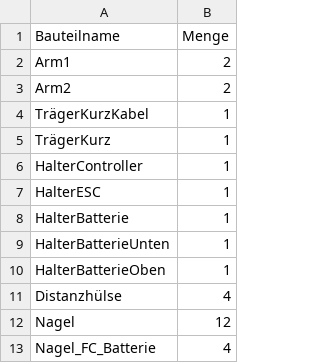
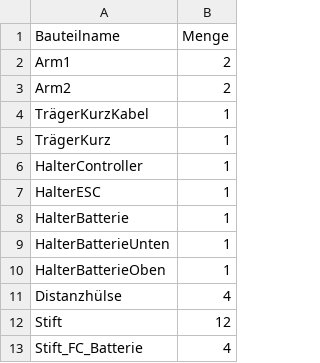
Before and after one commit to IDPA-IMS/CadDesign, a CSV file: Stückliste.csv, drawn as a sheet.

Commit message:
renamed Nagel to Stift

```diff
--- a/Stückliste.csv
+++ b/Stückliste.csv
@@ -11,3 +11,3 @@ HalterBatterieOben,1
 Distanzhülse,4
-Nagel,12
-Nagel_FC_Batterie,4
+Stift,12
+Stift_FC_Batterie,4
```
Also changed, not shown: 2 other files.
